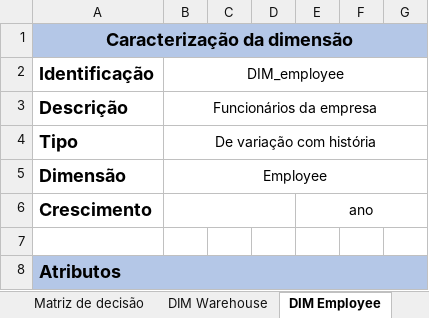
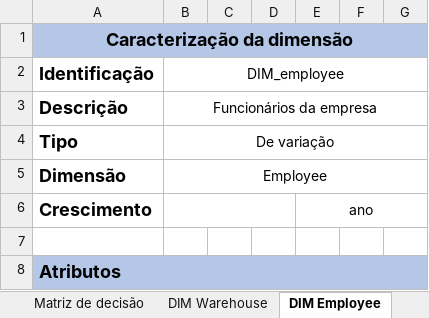
Before and after one commit to joaobraganca555/GlobalTech_ETL, an Excel workbook: docs/documentacao.xlsx, sheet DIM Employee, drawn as a sheet; only a part is shown; values as stored, in another font and other column widths than the file's, no borders; the diff names each change by its address in the sheet, - before the commit and + after, or states it on an @@ line.

Commit message:
fix documentacao excel

```diff
--- a/docs/documentacao.xlsx (sheet DIM Employee)
+++ b/docs/documentacao.xlsx (sheet DIM Employee)
-B4 (DIM_employee): De variação com história
+B4 (DIM_employee): De variação
```
Also changed, not shown: 1 other file.
